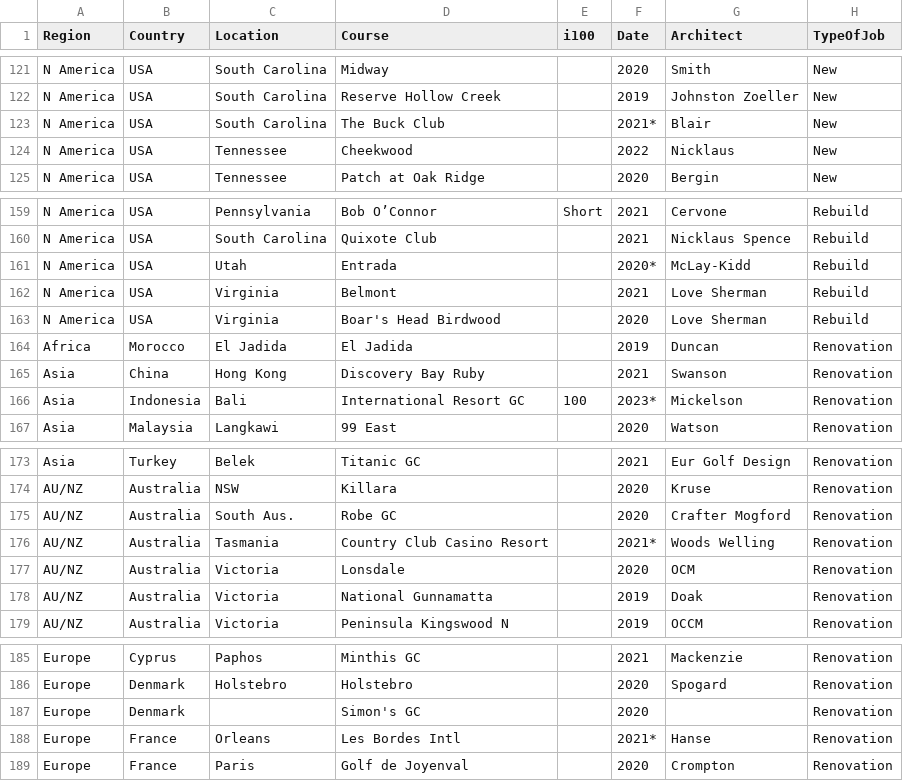
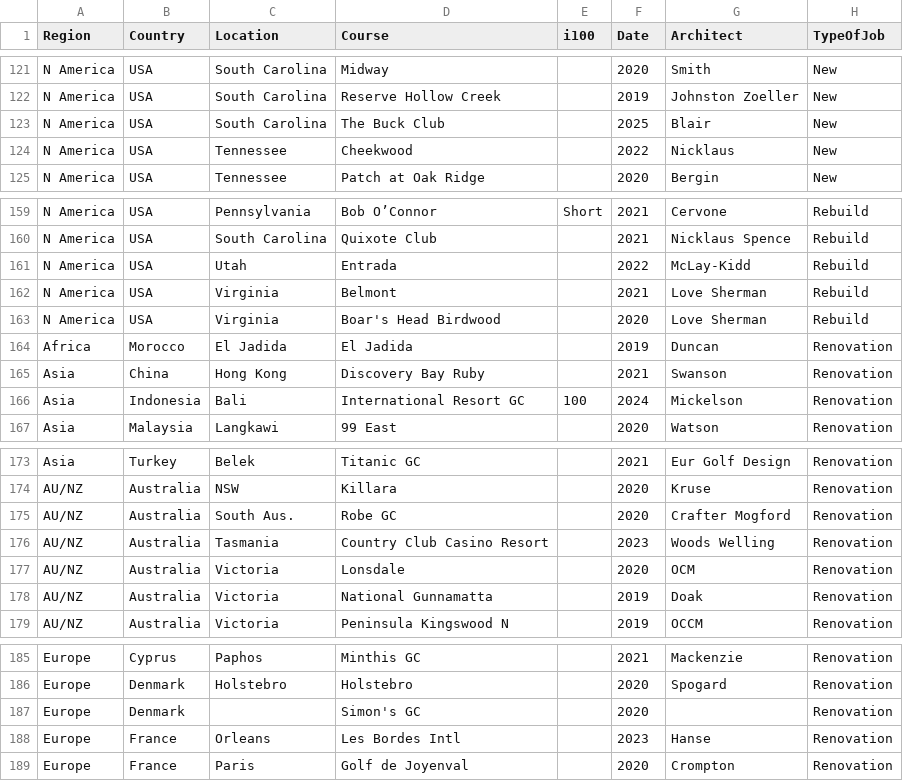
Before and after one commit to thomasvbrown/fescue.github.io, a CSV file: _data/allGolf.csv, drawn as a sheet; only a part is shown, gaps mark what is left out; the diff names each change by its address in the sheet, - before the commit and + after, or states it on an @@ line.

Commit message:
Update allGolf.csv

```diff
--- a/_data/allGolf.csv
+++ b/_data/allGolf.csv
-F123 (Date): 2021*
+F123 (Date): 2025
-F161 (Date): 2020*
+F161 (Date): 2022
-F166 (Date): 2023*
+F166 (Date): 2024
-F176 (Date): 2021*
+F176 (Date): 2023
-F188 (Date): 2021*
+F188 (Date): 2023
```
